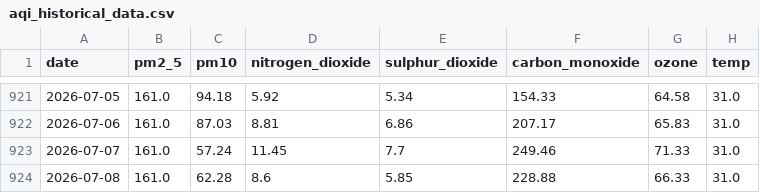
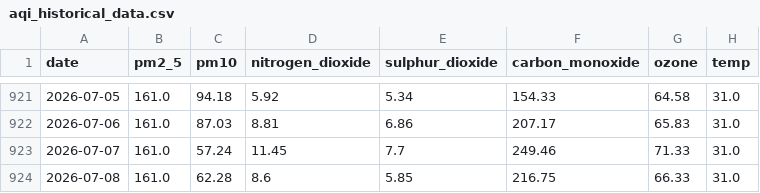
Before and after one commit to alisyedrafay/AQIPrediction_10Pearls_Cohort8, a CSV file: aqi_historical_data.csv, drawn as a sheet; only a part is shown, gaps mark what is left out; the diff names each change by its address in the sheet, - before the commit and + after, or states it on an @@ line.

```diff
--- a/aqi_historical_data.csv
+++ b/aqi_historical_data.csv
-F924 (carbon_monoxide): 228.88
+F924 (carbon_monoxide): 216.75
```
